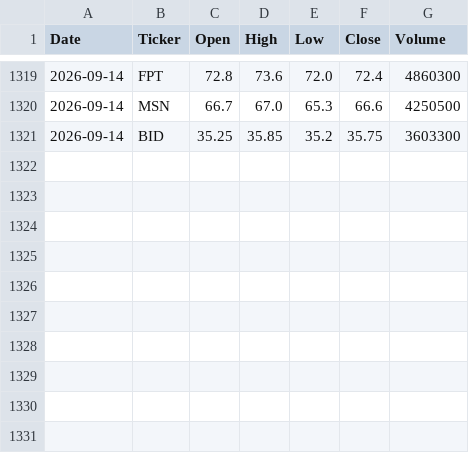
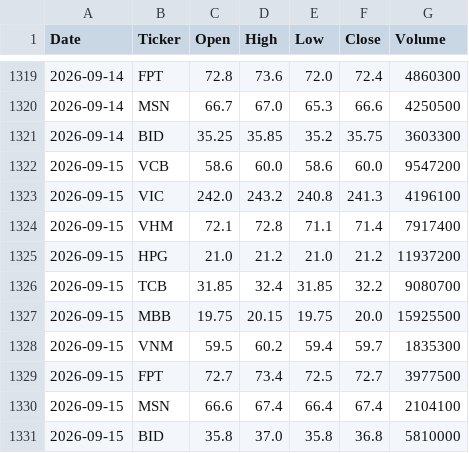
Before and after one commit to Lenidan/vn-stock-data, a CSV file: data/stock_data.csv, drawn as a sheet; only a part is shown, gaps mark what is left out.

```diff
--- a/data/stock_data.csv
+++ b/data/stock_data.csv
@@ -1321 +1321,11 @@ Date,Ticker,Open,High,Low,Close,Volume
 2026-09-14,BID,35.25,35.85,35.2,35.75,3603300
+2026-09-15,VCB,58.6,60.0,58.6,60.0,9547200
+2026-09-15,VIC,242.0,243.2,240.8,241.3,4196100
+2026-09-15,VHM,72.1,72.8,71.1,71.4,7917400
+2026-09-15,HPG,21.0,21.2,21.0,21.2,11937200
+2026-09-15,TCB,31.85,32.4,31.85,32.2,9080700
+2026-09-15,MBB,19.75,20.15,19.75,20.0,15925500
+2026-09-15,VNM,59.5,60.2,59.4,59.7,1835300
+2026-09-15,FPT,72.7,73.4,72.5,72.7,3977500
+2026-09-15,MSN,66.6,67.4,66.4,67.4,2104100
+2026-09-15,BID,35.8,37.0,35.8,36.8,5810000
```
Also changed, not shown: 1 other file.
